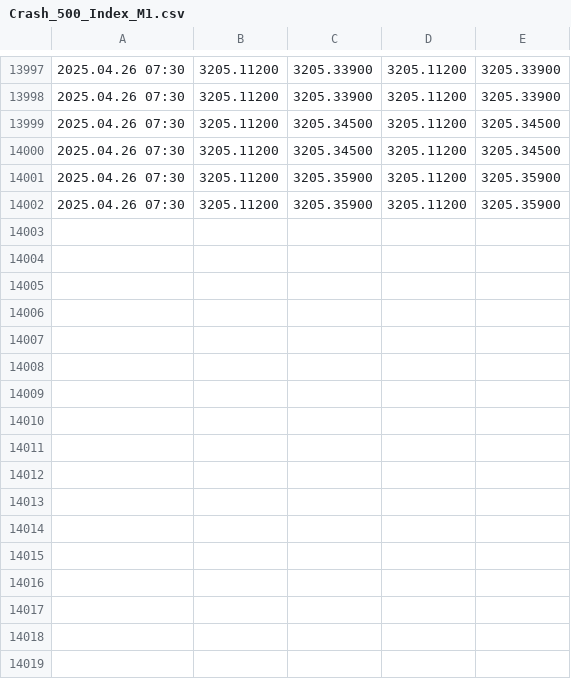
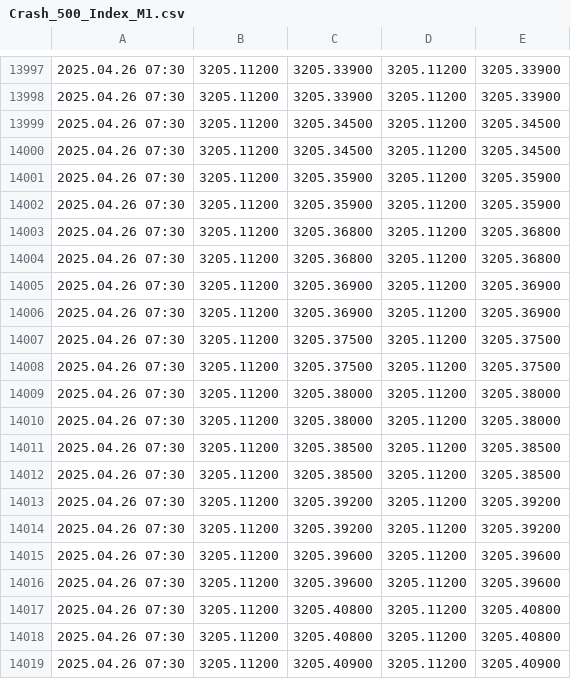
Before and after one commit to CredoMp/Ximus-Data, a CSV file: data/Crash_500_Index_M1.csv, drawn as a sheet; only a part is shown, gaps mark what is left out.

```diff
--- a/data/Crash_500_Index_M1.csv
+++ b/data/Crash_500_Index_M1.csv
@@ -14002 +14002,18 @@
 2025.04.26 07:30;3205.11200;3205.35900;3205.11200;3205.35900
+2025.04.26 07:30;3205.11200;3205.36800;3205.11200;3205.36800
+2025.04.26 07:30;3205.11200;3205.36800;3205.11200;3205.36800
+2025.04.26 07:30;3205.11200;3205.36900;3205.11200;3205.36900
+2025.04.26 07:30;3205.11200;3205.36900;3205.11200;3205.36900
+2025.04.26 07:30;3205.11200;3205.37500;3205.11200;3205.37500
+2025.04.26 07:30;3205.11200;3205.37500;3205.11200;3205.37500
+2025.04.26 07:30;3205.11200;3205.38000;3205.11200;3205.38000
+2025.04.26 07:30;3205.11200;3205.38000;3205.11200;3205.38000
+2025.04.26 07:30;3205.11200;3205.38500;3205.11200;3205.38500
+2025.04.26 07:30;3205.11200;3205.38500;3205.11200;3205.38500
+2025.04.26 07:30;3205.11200;3205.39200;3205.11200;3205.39200
+2025.04.26 07:30;3205.11200;3205.39200;3205.11200;3205.39200
+2025.04.26 07:30;3205.11200;3205.39600;3205.11200;3205.39600
+2025.04.26 07:30;3205.11200;3205.39600;3205.11200;3205.39600
+2025.04.26 07:30;3205.11200;3205.40800;3205.11200;3205.40800
+2025.04.26 07:30;3205.11200;3205.40800;3205.11200;3205.40800
+2025.04.26 07:30;3205.11200;3205.40900;3205.11200;3205.40900
```
Also changed, not shown: data/Boom_500_Index_M1.csv, data/EURUSD_M1.csv, 1 other file.
